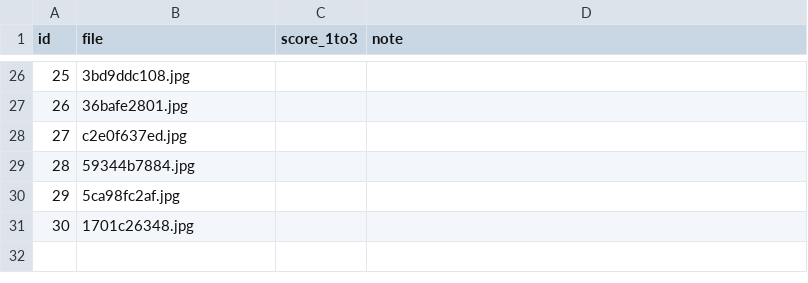
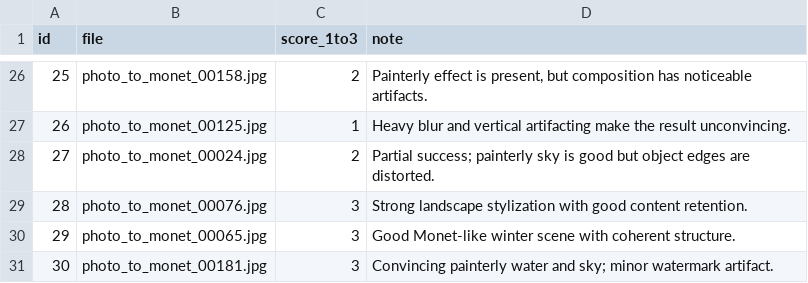
Before and after one commit to Manjot0005/Lab1_DATA266, a CSV file: task3_gan/manjot/human_audit/ratings_kavya.csv, drawn as a sheet; only a part is shown, gaps mark what is left out; the diff covers the shown part only.

```diff
--- a/task3_gan/manjot/human_audit/ratings_kavya.csv
+++ b/task3_gan/manjot/human_audit/ratings_kavya.csv
@@ -26,6 +26,6 @@ id,file,score_1to3,note
-25,3bd9ddc108.jpg,,
-26,36bafe2801.jpg,,
-27,c2e0f637ed.jpg,,
-28,59344b7884.jpg,,
-29,5ca98fc2af.jpg,,
-30,1701c26348.jpg,,
+25,photo_to_monet_00158.jpg,2,"Painterly effect is present, but composition has noticeable artifacts."
+26,photo_to_monet_00125.jpg,1,Heavy blur and vertical artifacting make the result unconvincing.
+27,photo_to_monet_00024.jpg,2,Partial success; painterly sky is good but object edges are distorted.
+28,photo_to_monet_00076.jpg,3,Strong landscape stylization with good content retention.
+29,photo_to_monet_00065.jpg,3,Good Monet-like winter scene with coherent structure.
+30,photo_to_monet_00181.jpg,3,Convincing painterly water and sky; minor watermark artifact.
```
Also changed, not shown: 72 edited cells elsewhere in this file.
